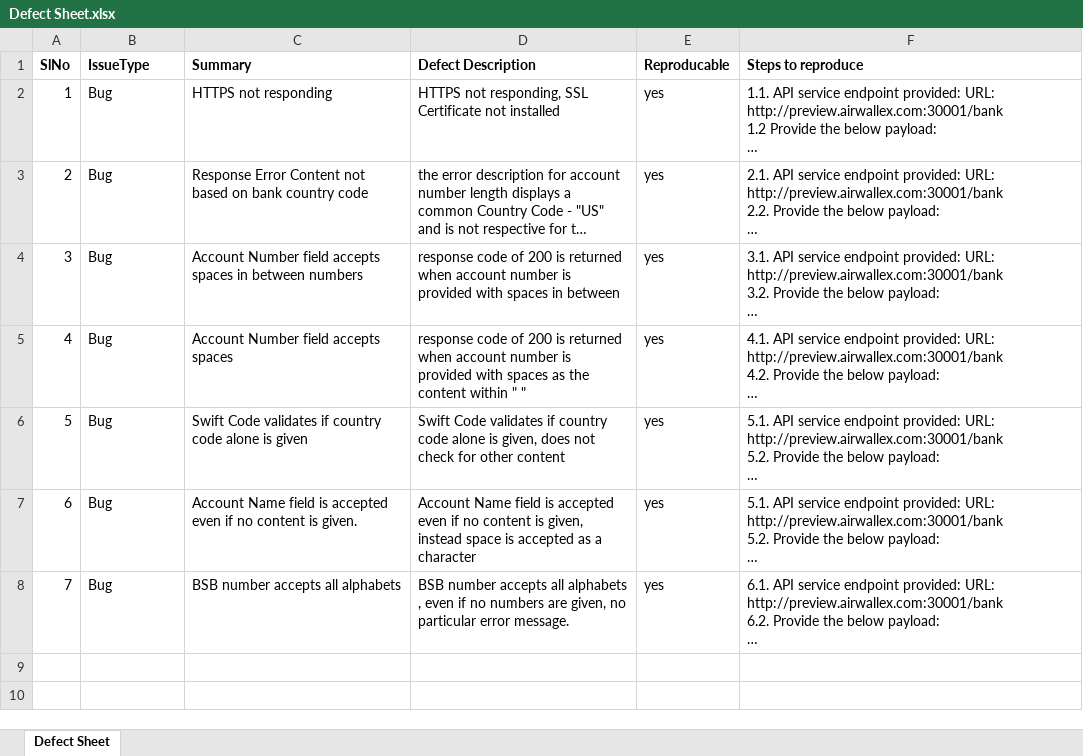
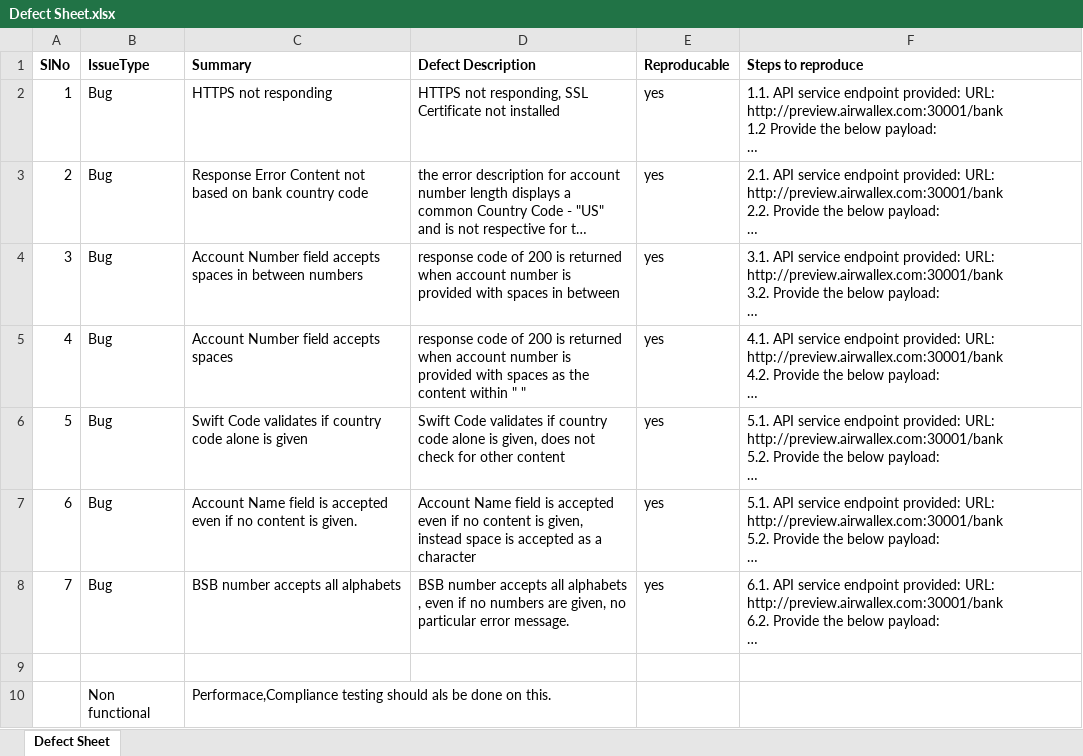
Before and after one commit to milymary/AirWallexAutomationTest, an Excel workbook: Defect Sheet.xlsx, sheet Defect Sheet, drawn as a sheet; long unchanged cells end in …; values as stored, in another font and other column widths than the file's, no borders; the diff names each change by its address in the sheet, - before the commit and + after, or states it on an @@ line.

Commit message:
defect report added to air wallex project submission

```diff
--- a/Defect Sheet.xlsx (sheet Defect Sheet)
+++ b/Defect Sheet.xlsx (sheet Defect Sheet)
+row 9: (empty)
+row 10:  | Non functional | Performace,Compliance testing should als be done on this.
```
Also changed, not shown: 3 other files.
